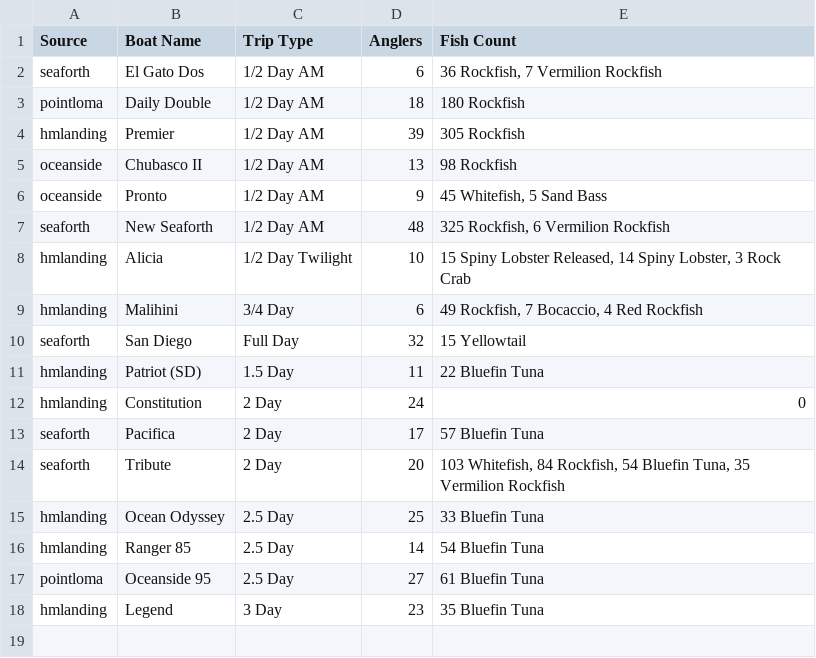
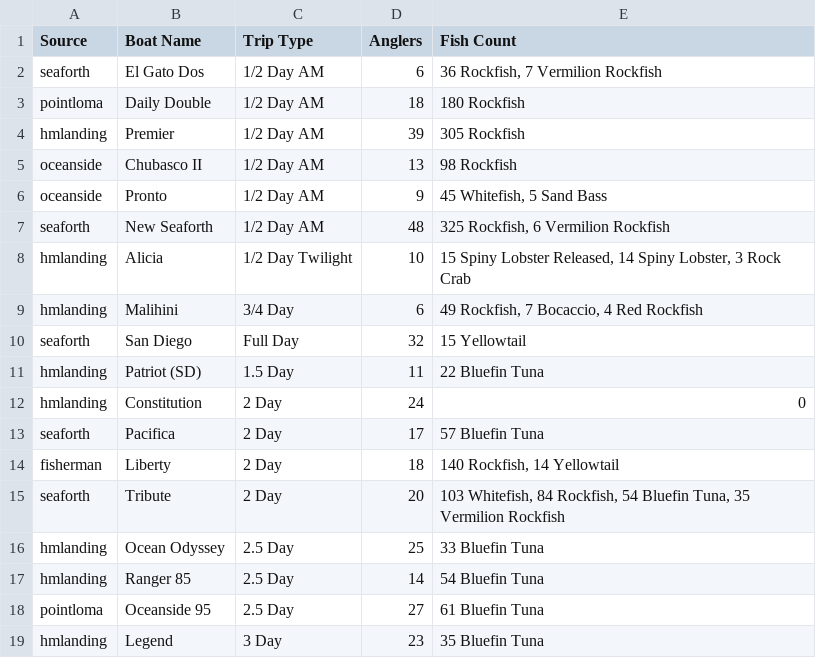
Before and after one commit to hdehaini/Fishing_Reports, a CSV file: database/sorted_fishing_reports.csv, drawn as a sheet; the diff names each change by its address in the sheet, - before the commit and + after, or states it on an @@ line.

```diff
--- a/database/sorted_fishing_reports.csv
+++ b/database/sorted_fishing_reports.csv
+row 14: fisherman | Liberty | 2 Day | 18 | 140 Rockfish, 14 Yellowtail
```
Also changed, not shown: 1 other file.
